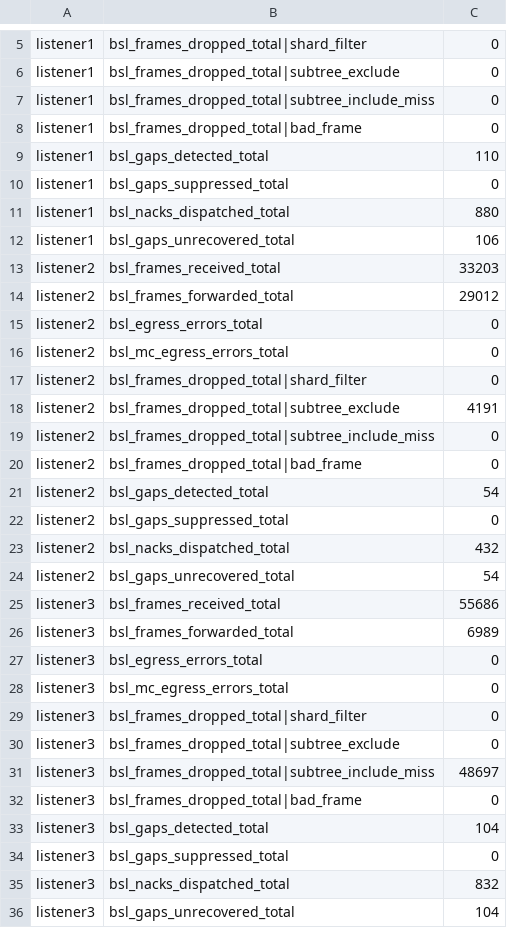
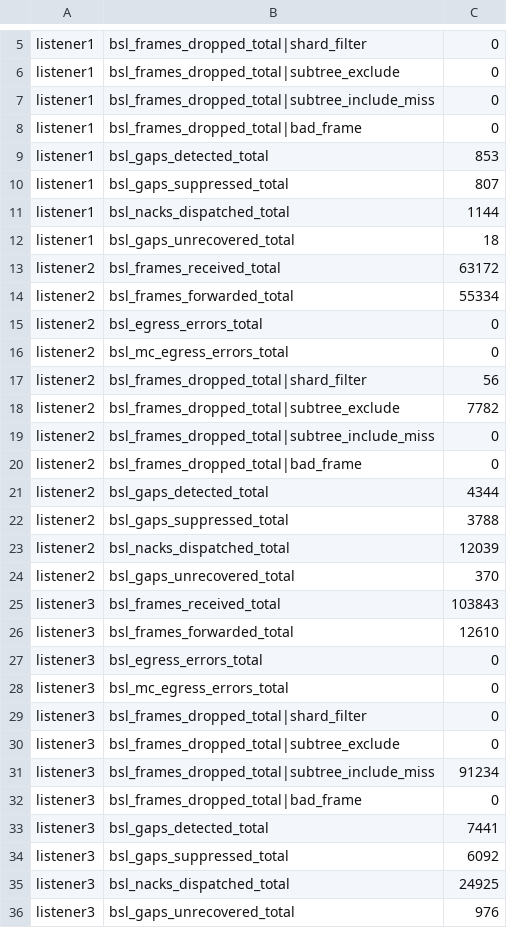
Before and after one commit to lightwebinc/multicast-test, a TSV file: scenarios/14-multi-endpoint-ratelimit/metrics.after.tsv, drawn as a sheet; only a part is shown, gaps mark what is left out; the diff covers the shown part only.

Commit message:
[Add] scenario test results: reset metrics to zero baseline; update counters and NACK dispatch values across all scenarios

```diff
--- a/scenarios/14-multi-endpoint-ratelimit/metrics.after.tsv
+++ b/scenarios/14-multi-endpoint-ratelimit/metrics.after.tsv
@@ -8,20 +8,20 @@ listener1	bsl_frames_dropped_total|subtree_include_miss	0
 listener1	bsl_frames_dropped_total|bad_frame	0
-listener1	bsl_gaps_detected_total	110
-listener1	bsl_gaps_suppressed_total	0
-listener1	bsl_nacks_dispatched_total	880
-listener1	bsl_gaps_unrecovered_total	106
-listener2	bsl_frames_received_total	33203
-listener2	bsl_frames_forwarded_total	29012
+listener1	bsl_gaps_detected_total	853
+listener1	bsl_gaps_suppressed_total	807
+listener1	bsl_nacks_dispatched_total	1144
+listener1	bsl_gaps_unrecovered_total	18
+listener2	bsl_frames_received_total	63172
+listener2	bsl_frames_forwarded_total	55334
 listener2	bsl_egress_errors_total	0
 listener2	bsl_mc_egress_errors_total	0
-listener2	bsl_frames_dropped_total|shard_filter	0
-listener2	bsl_frames_dropped_total|subtree_exclude	4191
+listener2	bsl_frames_dropped_total|shard_filter	56
+listener2	bsl_frames_dropped_total|subtree_exclude	7782
 listener2	bsl_frames_dropped_total|subtree_include_miss	0
 listener2	bsl_frames_dropped_total|bad_frame	0
-listener2	bsl_gaps_detected_total	54
-listener2	bsl_gaps_suppressed_total	0
-listener2	bsl_nacks_dispatched_total	432
-listener2	bsl_gaps_unrecovered_total	54
-listener3	bsl_frames_received_total	55686
-listener3	bsl_frames_forwarded_total	6989
+listener2	bsl_gaps_detected_total	4344
+listener2	bsl_gaps_suppressed_total	3788
+listener2	bsl_nacks_dispatched_total	12039
+listener2	bsl_gaps_unrecovered_total	370
+listener3	bsl_frames_received_total	103843
+listener3	bsl_frames_forwarded_total	12610
 listener3	bsl_egress_errors_total	0
@@ -30,7 +30,7 @@ listener3	bsl_frames_dropped_total|shard_filter	0
 listener3	bsl_frames_dropped_total|subtree_exclude	0
-listener3	bsl_frames_dropped_total|subtree_include_miss	48697
+listener3	bsl_frames_dropped_total|subtree_include_miss	91234
 listener3	bsl_frames_dropped_total|bad_frame	0
-listener3	bsl_gaps_detected_total	104
-listener3	bsl_gaps_suppressed_total	0
-listener3	bsl_nacks_dispatched_total	832
-listener3	bsl_gaps_unrecovered_total	104
+listener3	bsl_gaps_detected_total	7441
+listener3	bsl_gaps_suppressed_total	6092
+listener3	bsl_nacks_dispatched_total	24925
+listener3	bsl_gaps_unrecovered_total	976
```
Also changed, not shown: 2 edited cells elsewhere in this file, scenarios/05-mc-egress-bridge/metrics.before.tsv, scenarios/13-miss-escalation-tier/metrics.after.tsv, 37 other files.
